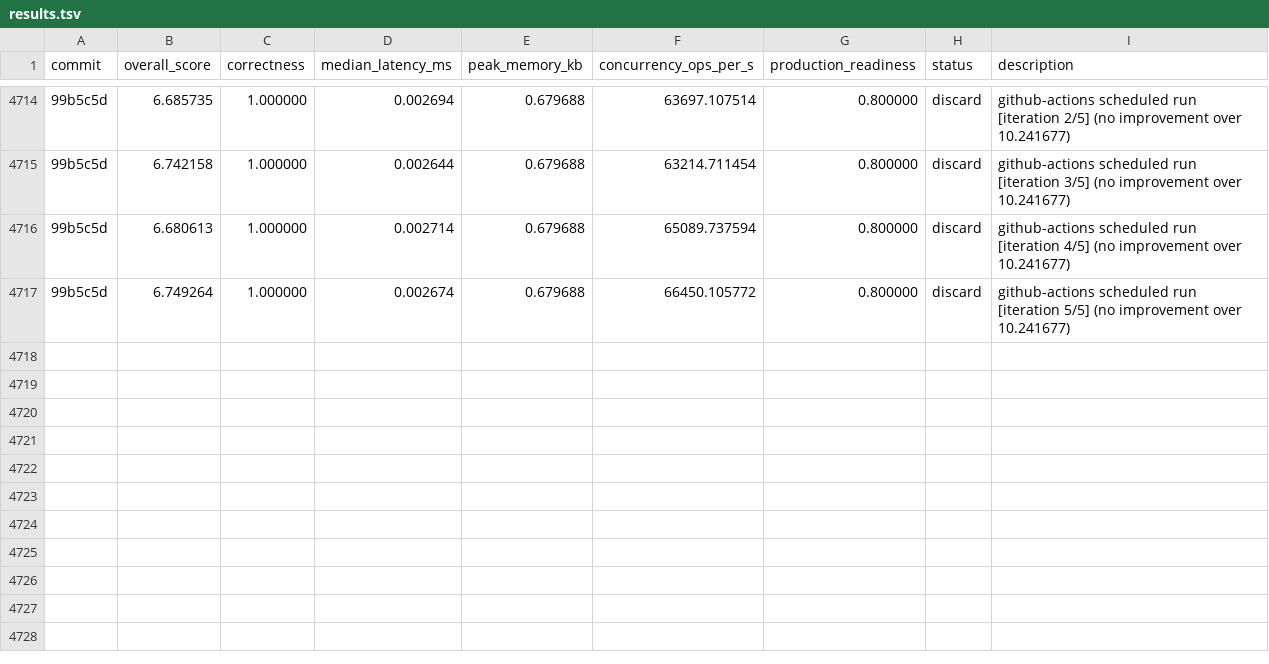
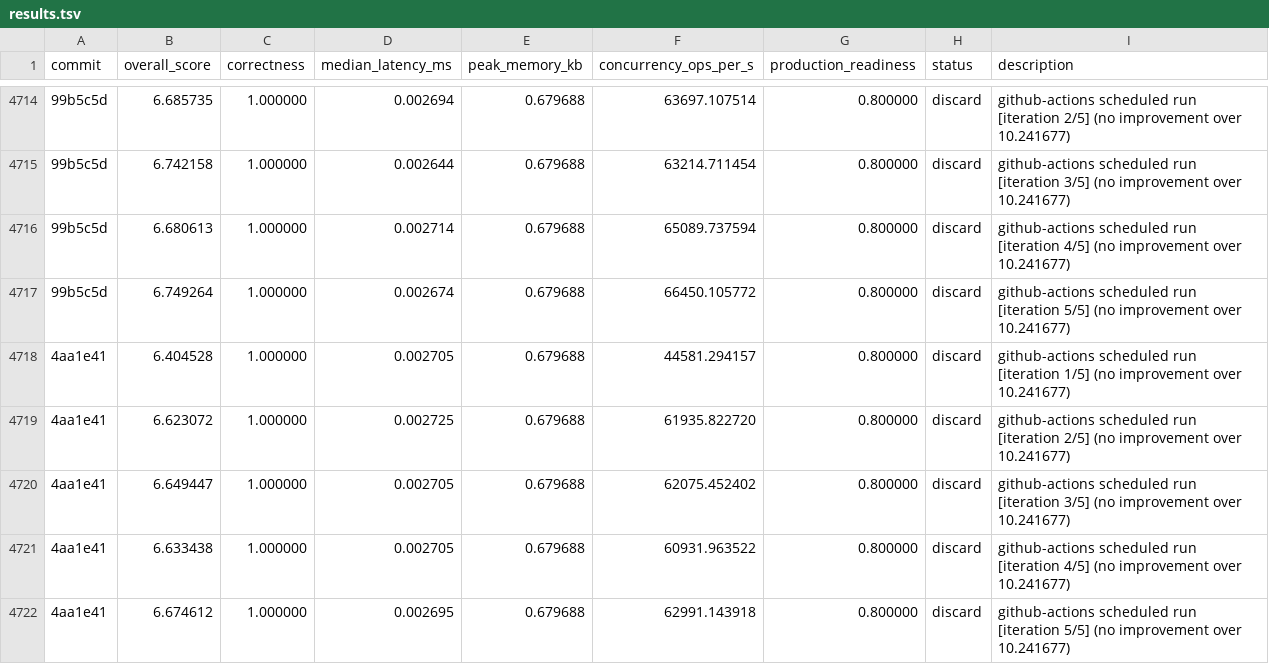
Before and after one commit to vneyman/autoresearch-function, a TSV file: .autoresearch/engineering/portfolio-return/results.tsv, drawn as a sheet; only a part is shown, gaps mark what is left out; the diff names each change by its address in the sheet, - before the commit and + after, or states it on an @@ line.

```diff
--- a/.autoresearch/engineering/portfolio-return/results.tsv
+++ b/.autoresearch/engineering/portfolio-return/results.tsv
+row 4718: 4aa1e41 | 6.404528 | 1.000000 | 0.002705 | 0.679688 | 44581.294157 | 0.800000 | discard | github-actions scheduled run [iteration 1/5] (no improvement over 10.241677)
+row 4719: 4aa1e41 | 6.623072 | 1.000000 | 0.002725 | 0.679688 | 61935.822720 | 0.800000 | discard | github-actions scheduled run [iteration 2/5] (no improvement over 10.241677)
+row 4720: 4aa1e41 | 6.649447 | 1.000000 | 0.002705 | 0.679688 | 62075.452402 | 0.800000 | discard | github-actions scheduled run [iteration 3/5] (no improvement over 10.241677)
+row 4721: 4aa1e41 | 6.633438 | 1.000000 | 0.002705 | 0.679688 | 60931.963522 | 0.800000 | discard | github-actions scheduled run [iteration 4/5] (no improvement over 10.241677)
+row 4722: 4aa1e41 | 6.674612 | 1.000000 | 0.002695 | 0.679688 | 62991.143918 | 0.800000 | discard | github-actions scheduled run [iteration 5/5] (no improvement over 10.241677)
```
Also changed, not shown: 1 other file.
